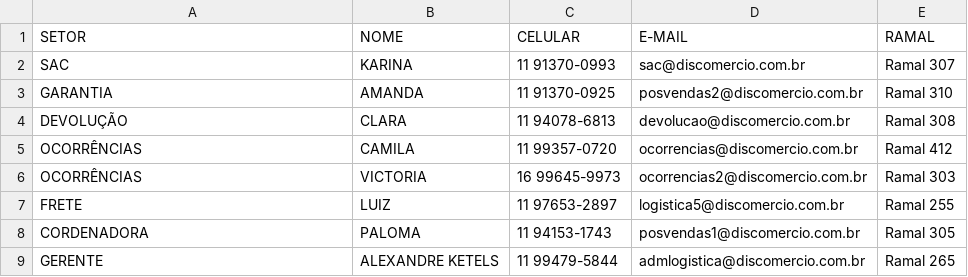
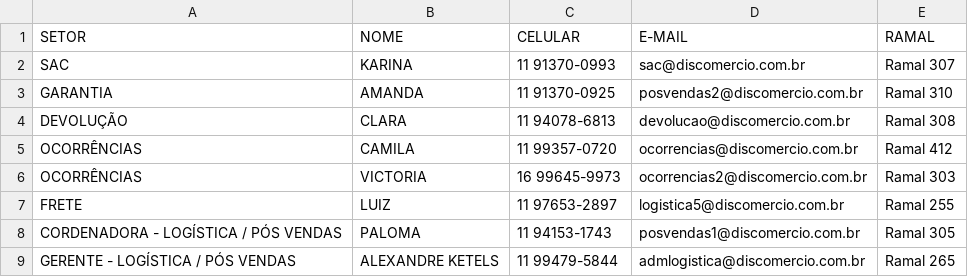
Before and after one commit to alexandreketels-byte/p-s-vendas-e-log-stica, a CSV file: equipe.csv, drawn as a sheet.

Commit message:
Update equipe.csv

```diff
--- a/equipe.csv
+++ b/equipe.csv
@@ -7,3 +7,3 @@ OCORRÊNCIAS,VICTORIA,16 99645-9973,ocorrencias2@discomercio.com.br,Ramal 303
 FRETE,LUIZ,11 97653-2897,logistica5@discomercio.com.br,Ramal 255
-CORDENADORA,PALOMA,11 94153-1743,posvendas1@discomercio.com.br,Ramal 305
-GERENTE,ALEXANDRE KETELS,11 99479-5844,admlogistica@discomercio.com.br,Ramal 265
+CORDENADORA - LOGÍSTICA / PÓS VENDAS,PALOMA,11 94153-1743,posvendas1@discomercio.com.br,Ramal 305
+GERENTE - LOGÍSTICA / PÓS VENDAS,ALEXANDRE KETELS,11 99479-5844,admlogistica@discomercio.com.br,Ramal 265
```
